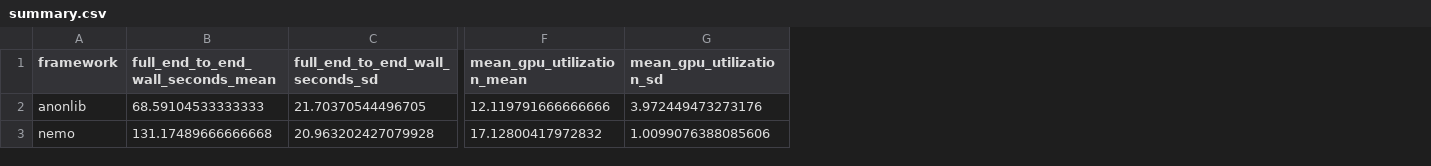
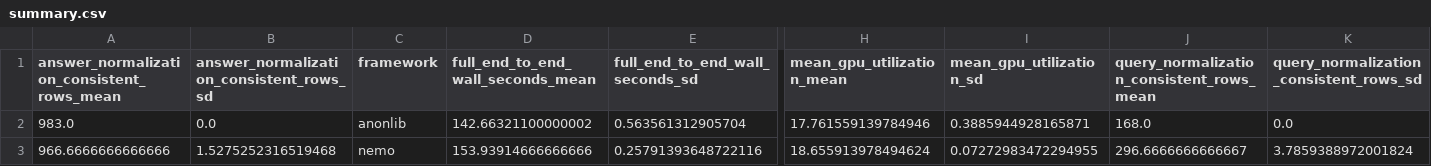
Before and after one commit to qchapp/MMIRAGE, a CSV file: experiments/nemo_curator_comparison/results/analysis/summary.csv, drawn as a sheet; only a part is shown, gaps mark what is left out; addresses are those after the commit; the diff covers the shown part only; the diff names each change by its address in the sheet, - before the commit and + after, or states it on an @@ line.

Commit message:
Run LLM-only AnonLib vs NeMo comparison

```diff
--- a/experiments/nemo_curator_comparison/results/analysis/summary.csv
+++ b/experiments/nemo_curator_comparison/results/analysis/summary.csv
+column A, rows 1-3: answer_normalization_consistent_rows_mean | 983.0 | 966.6666666666666
+column B, rows 1-3: answer_normalization_consistent_rows_sd | 0.0 | 1.5275252316519468
+column J, rows 1-3: query_normalization_consistent_rows_mean | 168.0 | 296.6666666666667
+column K, rows 1-3: query_normalization_consistent_rows_sd | 0.0 | 3.7859388972001824
-D2: 68.59104533333333
+D2: 142.66321100000002
-E2 (full_end_to_end_wall_seconds_sd): 21.70370544496705
+E2 (full_end_to_end_wall_seconds_sd): 0.563561312905704
-H2 (mean_gpu_utilization_mean): 12.119791666666666
+H2 (mean_gpu_utilization_mean): 17.761559139784946
-I2 (mean_gpu_utilization_sd): 3.972449473273176
+I2 (mean_gpu_utilization_sd): 0.3885944928165871
-D3: 131.17489666666668
+D3: 153.93914666666666
-E3 (full_end_to_end_wall_seconds_sd): 20.963202427079928
+E3 (full_end_to_end_wall_seconds_sd): 0.25791393648722116
-H3 (mean_gpu_utilization_mean): 17.12800417972832
+H3 (mean_gpu_utilization_mean): 18.655913978494624
-I3 (mean_gpu_utilization_sd): 1.0099076388085606
+I3 (mean_gpu_utilization_sd): 0.07272983472294955
```
Also changed, not shown: 10 edited cells elsewhere in this file, experiments/nemo_curator_comparison/results/analysis/implementation_footprint.csv, experiments/nemo_curator_comparison/results/analysis/output_validation.csv, 18 other files.
